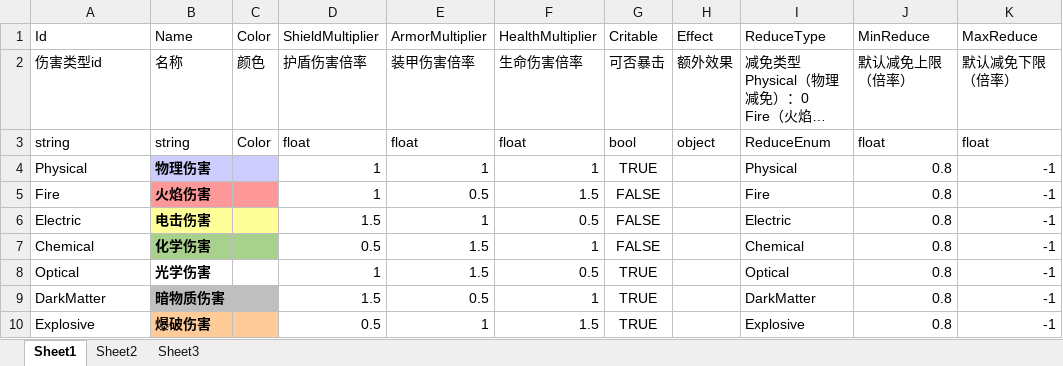
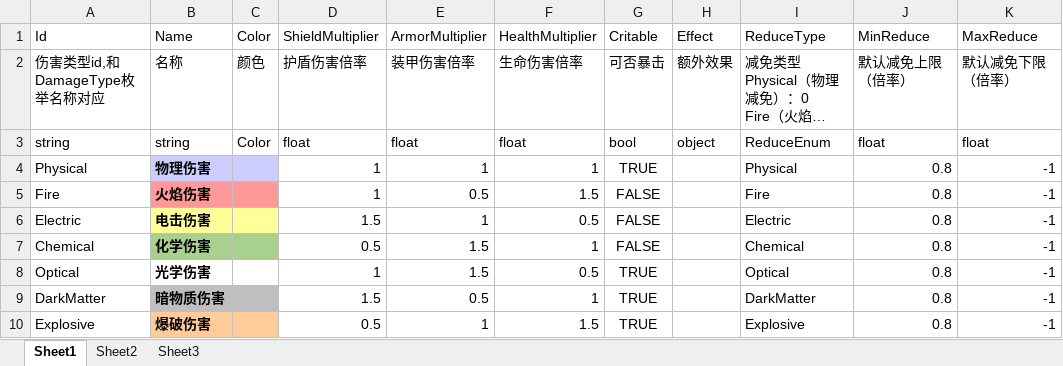
Before and after one commit to xlljc/GunfireDungeon, an Excel workbook: GunfireDungeon_Godot/excel/DamageConfig@伤害类型属性.xlsx, sheet Sheet1, drawn as a sheet; long unchanged cells end in …; values as stored, in another font and other column widths than the file's, no borders; conditional formats not drawn; the diff names each change by its address in the sheet, - before the commit and + after, or states it on an @@ line.

```diff
--- a/GunfireDungeon_Godot/excel/DamageConfig@伤害类型属性.xlsx (sheet Sheet1)
+++ b/GunfireDungeon_Godot/excel/DamageConfig@伤害类型属性.xlsx (sheet Sheet1)
-A2: 伤害类型id
+A2: 伤害类型id,和DamageType枚举名称对应
```
Also changed, not shown: GunfireDungeon_Godot/excel/RoleBase@角色属性.xlsx, 12 other files.
